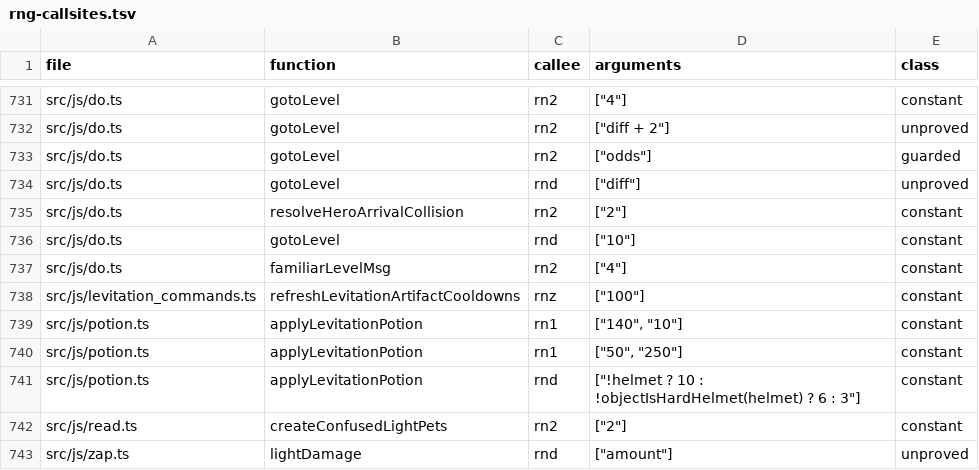
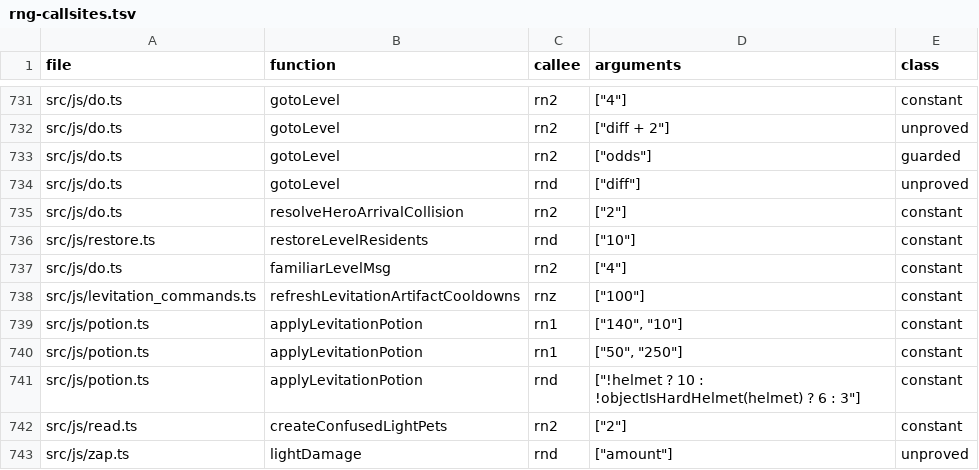
Before and after one commit to daoa0601/teleport-contest, a TSV file: docs/ledger/rng-callsites.tsv, drawn as a sheet; only a part is shown, gaps mark what is left out.

Commit message:
Consolidate level generation completion and restored-level ownership

```diff
--- a/docs/ledger/rng-callsites.tsv
+++ b/docs/ledger/rng-callsites.tsv
@@ -735,3 +735,3 @@ src/js/do.ts	gotoLevel	rnd	"[""diff""]"	unproved
 src/js/do.ts	resolveHeroArrivalCollision	rn2	"[""2""]"	constant
-src/js/do.ts	gotoLevel	rnd	"[""10""]"	constant
+src/js/restore.ts	restoreLevelResidents	rnd	"[""10""]"	constant
 src/js/do.ts	familiarLevelMsg	rn2	"[""4""]"	constant
```
Also changed, not shown: 14 other files.
